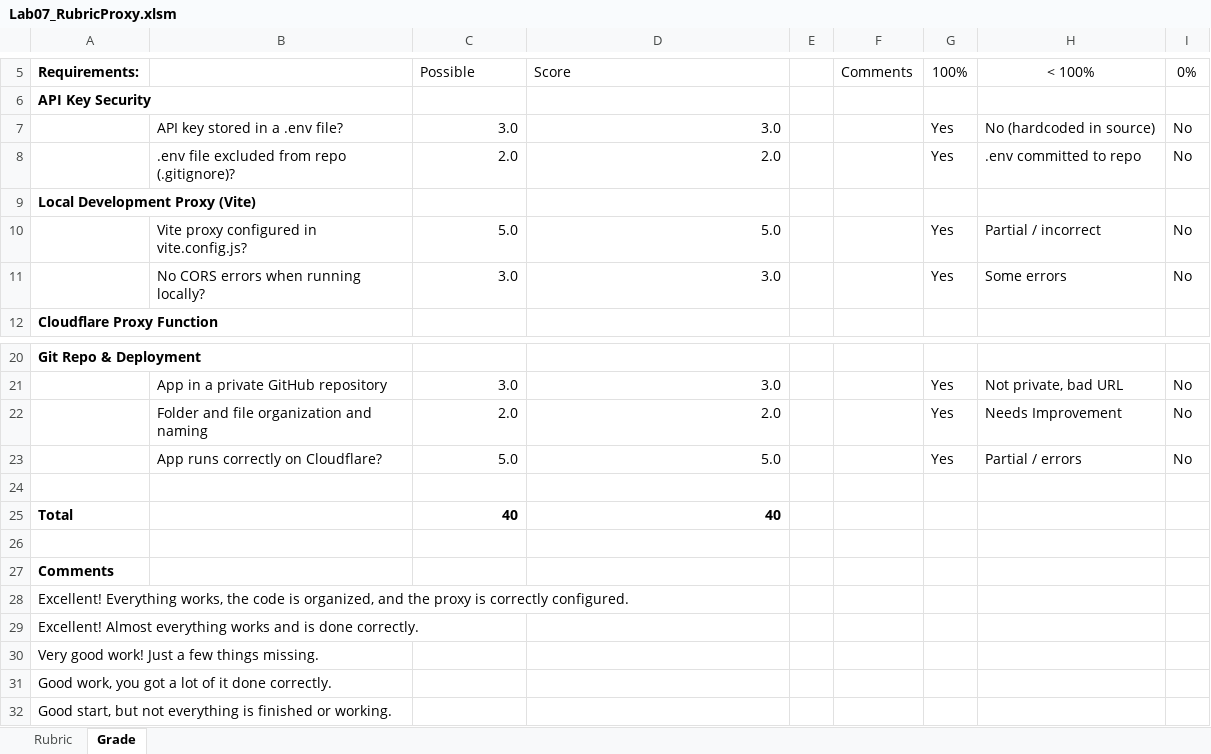
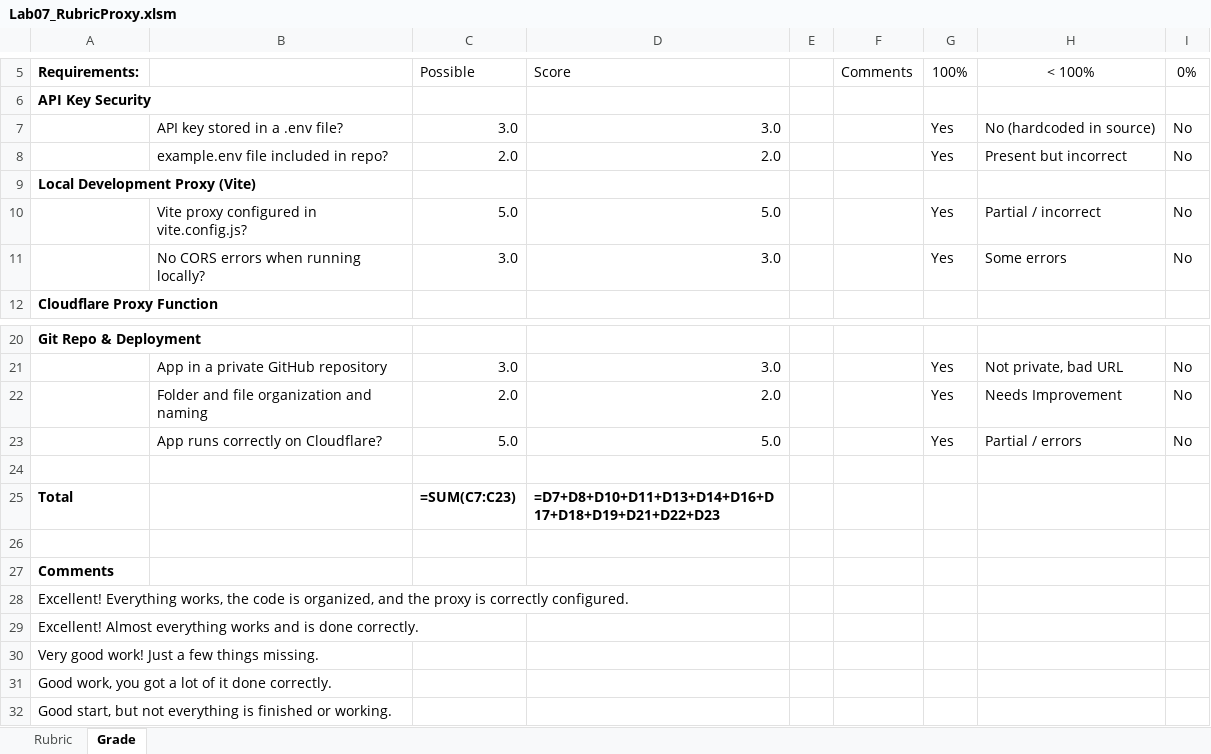
Before and after one commit to LCC-CIT/CS233JS-CourseMaterials, an Excel workbook: Labs/Lab07-Proxy/Lab07_RubricProxy.xlsm, sheet Grade, drawn as a sheet; only a part is shown, gaps mark what is left out; values as stored, in another font and other column widths than the file's, no borders; formulas without a stored value are shown as written; charts and pictures not drawn; the diff names each change by its address in the sheet, - before the commit and + after, or states it on an @@ line.

Commit message:
Updated lab 7 to have students include a example.env in projects

```diff
--- a/Labs/Lab07-Proxy/Lab07_RubricProxy.xlsm (sheet Grade)
+++ b/Labs/Lab07-Proxy/Lab07_RubricProxy.xlsm (sheet Grade)
-B8: .env file excluded from repo (.gitignore)?
+B8: example.env file included in repo?
-H8 (< 100%): .env committed to repo
+H8 (< 100%): Present but incorrect
-C25 (Possible): 40
+C25 (Possible): =SUM(C7:C23)
-D25 (Score): 40
+D25 (Score): =D7+D8+D10+D11+D13+D14+D16+D17+D18+D19+D21+D22+D23
```
Also changed, not shown: sheet Rubric, charts or pictures, 3 other files.
